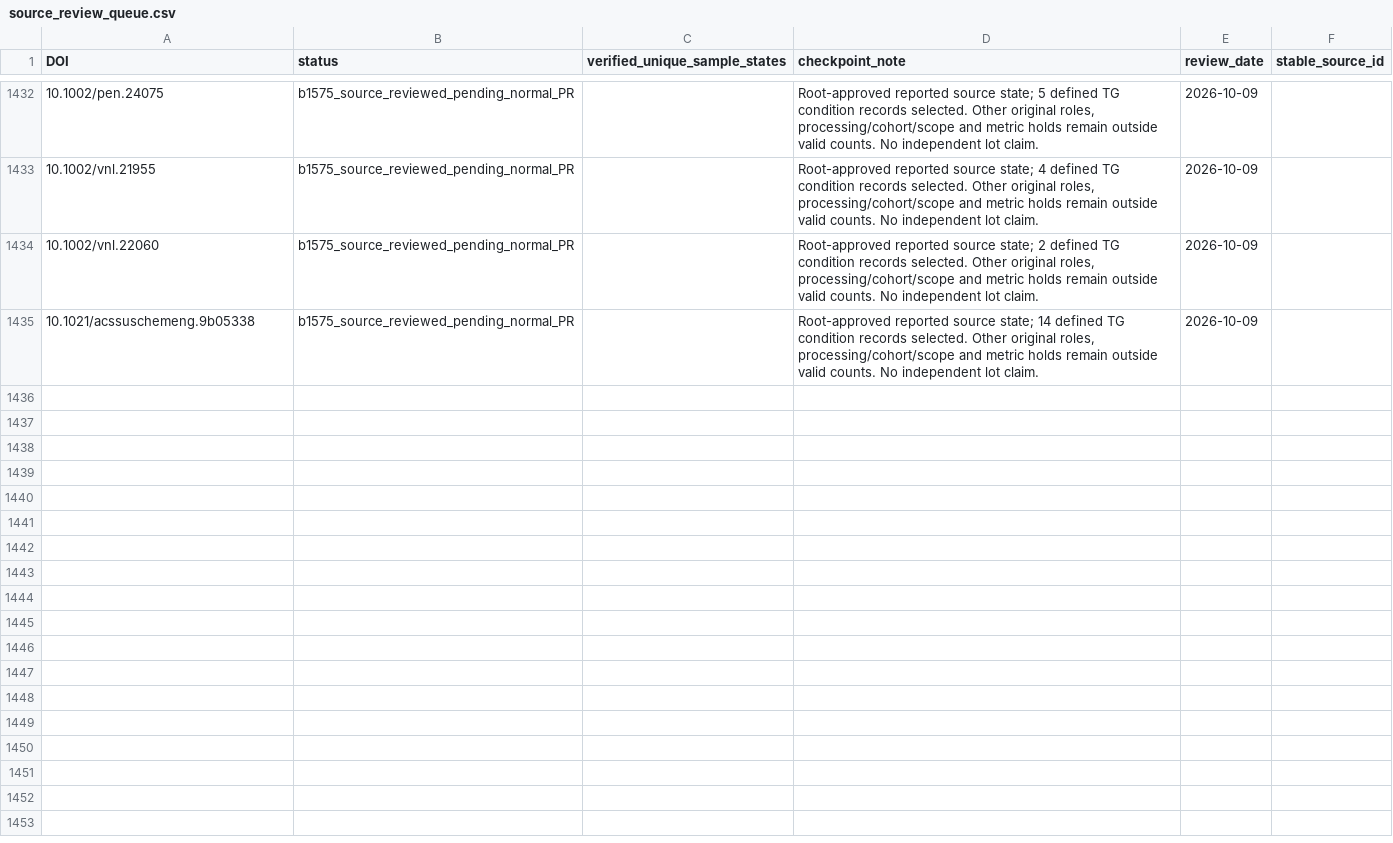
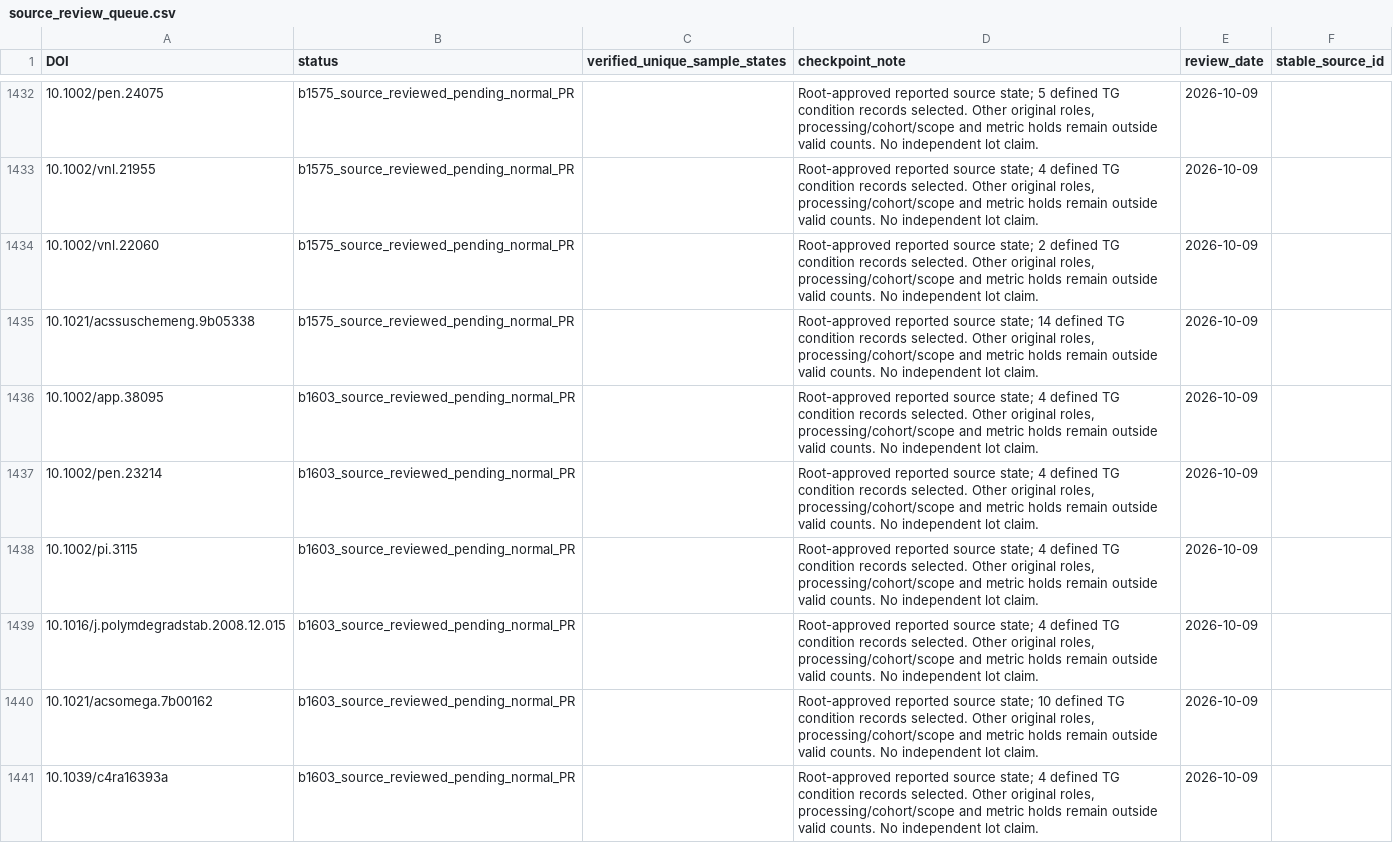
Before and after one commit to PolyFT/textile-tga-database, a CSV file: data/curation/source_review_queue.csv, drawn as a sheet; only a part is shown, gaps mark what is left out; the diff names each change by its address in the sheet, - before the commit and + after, or states it on an @@ line.

Commit message:
Add source-verified TG-LOI sample pairs from local literature

```diff
--- a/data/curation/source_review_queue.csv
+++ b/data/curation/source_review_queue.csv
+row 1436: 10.1002/app.38095 | b1603_source_reviewed_pending_normal_PR |  | Root-approved reported source state; 4 defined TG condition records selected. Other original roles, processing/cohort/scope and metric holds remain outside valid counts. No independent lot claim. | 2026-10-09
+row 1437: 10.1002/pen.23214 | b1603_source_reviewed_pending_normal_PR |  | Root-approved reported source state; 4 defined TG condition records selected. Other original roles, processing/cohort/scope and metric holds remain outside valid counts. No independent lot claim. | 2026-10-09
+row 1438: 10.1002/pi.3115 | b1603_source_reviewed_pending_normal_PR |  | Root-approved reported source state; 4 defined TG condition records selected. Other original roles, processing/cohort/scope and metric holds remain outside valid counts. No independent lot claim. | 2026-10-09
+row 1439: 10.1016/j.polymdegradstab.2008.12.015 | b1603_source_reviewed_pending_normal_PR |  | Root-approved reported source state; 4 defined TG condition records selected. Other original roles, processing/cohort/scope and metric holds remain outside valid counts. No independent lot claim. | 2026-10-09
+row 1440: 10.1021/acsomega.7b00162 | b1603_source_reviewed_pending_normal_PR |  | Root-approved reported source state; 10 defined TG condition records selected. Other original roles, processing/cohort/scope and metric holds remain outside valid counts. No independent lot claim. | 2026-10-09
+row 1441: 10.1039/c4ra16393a | b1603_source_reviewed_pending_normal_PR |  | Root-approved reported source state; 4 defined TG condition records selected. Other original roles, processing/cohort/scope and metric holds remain outside valid counts. No independent lot claim. | 2026-10-09
```
Also changed, not shown: data/automation/pairing_quarantine.csv, 10 other files.
